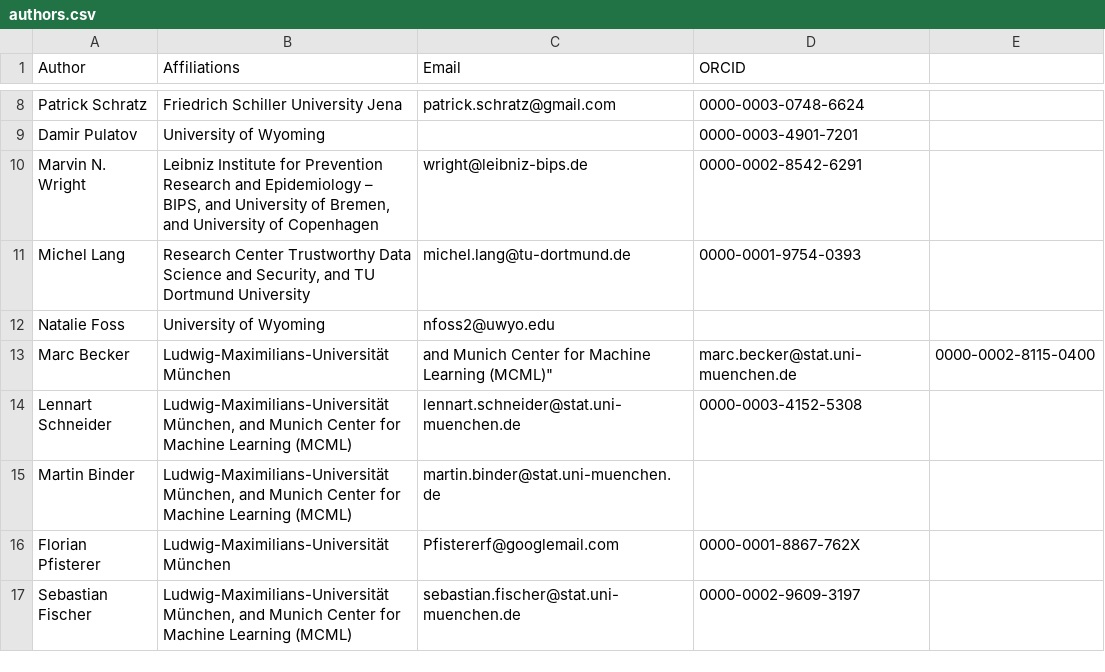
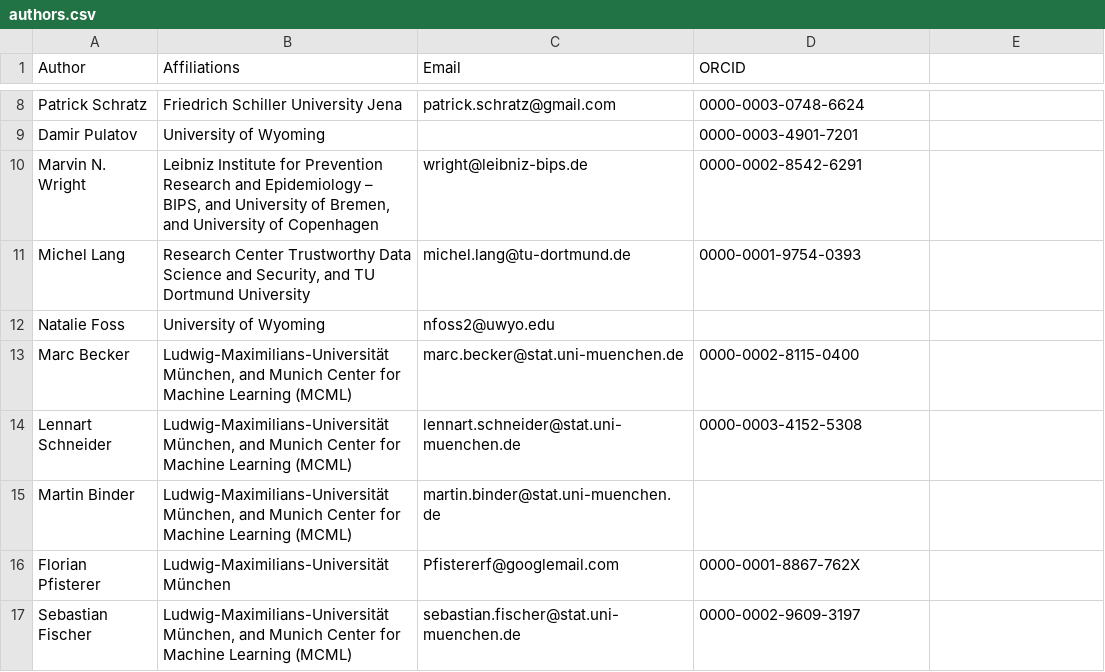
Before and after one commit to mlr-org/mlr3book, a CSV file: book/common/authors.csv, drawn as a sheet; only a part is shown, gaps mark what is left out.

Commit message:
Update book/common/authors.csv

```diff
--- a/book/common/authors.csv
+++ b/book/common/authors.csv
@@ -12,3 +12,3 @@ Michel Lang,"Research Center Trustworthy Data Science and Security, and TU Dortm
 Natalie Foss,University of Wyoming,nfoss2@uwyo.edu,
-Marc Becker,Ludwig-Maximilians-Universität München, and Munich Center for Machine Learning (MCML)",marc.becker@stat.uni-muenchen.de,0000-0002-8115-0400
+Marc Becker,"Ludwig-Maximilians-Universität München, and Munich Center for Machine Learning (MCML)",marc.becker@stat.uni-muenchen.de,0000-0002-8115-0400
 Lennart Schneider,"Ludwig-Maximilians-Universität München, and Munich Center for Machine Learning (MCML)",lennart.schneider@stat.uni-muenchen.de,0000-0003-4152-5308
```
